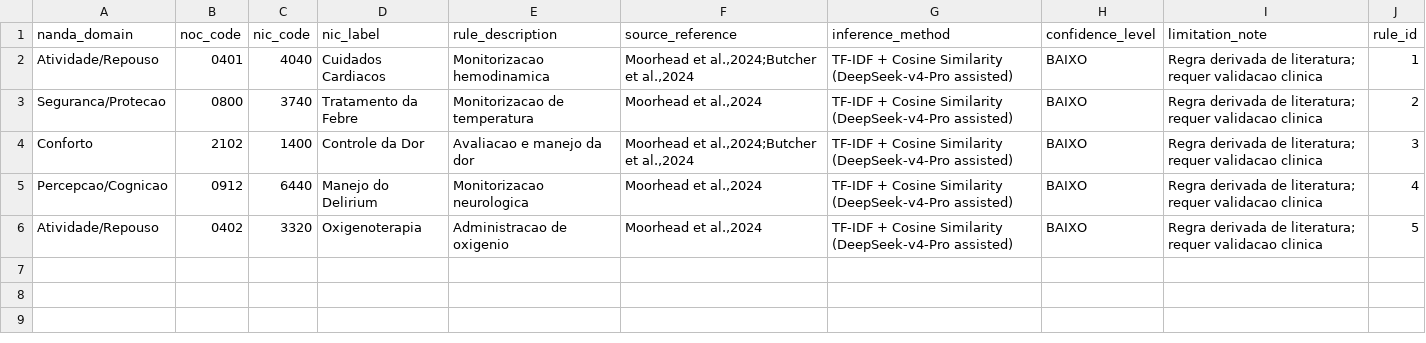
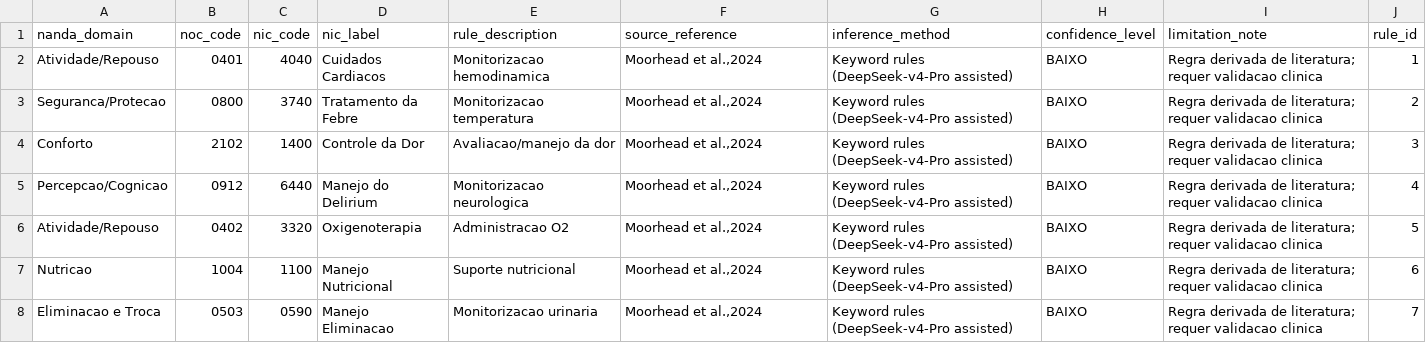
Before and after one commit to santosry/nursing-pool, a CSV file: data/nnn_linkage_rules.csv, drawn as a sheet.

```diff
--- a/data/nnn_linkage_rules.csv
+++ b/data/nnn_linkage_rules.csv
@@ -1,6 +1,8 @@
 nanda_domain,noc_code,nic_code,nic_label,rule_description,source_reference,inference_method,confidence_level,limitation_note,rule_id
-Atividade/Repouso,0401,4040,Cuidados Cardiacos,Monitorizacao hemodinamica,"Moorhead et al.,2024;Butcher et al.,2024",TF-IDF + Cosine Similarity (DeepSeek-v4-Pro assisted),BAIXO,Regra derivada de literatura; requer validacao clinica,1
-Seguranca/Protecao,0800,3740,Tratamento da Febre,Monitorizacao de temperatura,"Moorhead et al.,2024",TF-IDF + Cosine Similarity (DeepSeek-v4-Pro assisted),BAIXO,Regra derivada de literatura; requer validacao clinica,2
-Conforto,2102,1400,Controle da Dor,Avaliacao e manejo da dor,"Moorhead et al.,2024;Butcher et al.,2024",TF-IDF + Cosine Similarity (DeepSeek-v4-Pro assisted),BAIXO,Regra derivada de literatura; requer validacao clinica,3
-Percepcao/Cognicao,0912,6440,Manejo do Delirium,Monitorizacao neurologica,"Moorhead et al.,2024",TF-IDF + Cosine Similarity (DeepSeek-v4-Pro assisted),BAIXO,Regra derivada de literatura; requer validacao clinica,4
-Atividade/Repouso,0402,3320,Oxigenoterapia,Administracao de oxigenio,"Moorhead et al.,2024",TF-IDF + Cosine Similarity (DeepSeek-v4-Pro assisted),BAIXO,Regra derivada de literatura; requer validacao clinica,5
+Atividade/Repouso,0401,4040,Cuidados Cardiacos,Monitorizacao hemodinamica,"Moorhead et al.,2024",Keyword rules (DeepSeek-v4-Pro assisted),BAIXO,Regra derivada de literatura; requer validacao clinica,1
+Seguranca/Protecao,0800,3740,Tratamento da Febre,Monitorizacao temperatura,"Moorhead et al.,2024",Keyword rules (DeepSeek-v4-Pro assisted),BAIXO,Regra derivada de literatura; requer validacao clinica,2
+Conforto,2102,1400,Controle da Dor,Avaliacao/manejo da dor,"Moorhead et al.,2024",Keyword rules (DeepSeek-v4-Pro assisted),BAIXO,Regra derivada de literatura; requer validacao clinica,3
+Percepcao/Cognicao,0912,6440,Manejo do Delirium,Monitorizacao neurologica,"Moorhead et al.,2024",Keyword rules (DeepSeek-v4-Pro assisted),BAIXO,Regra derivada de literatura; requer validacao clinica,4
+Atividade/Repouso,0402,3320,Oxigenoterapia,Administracao O2,"Moorhead et al.,2024",Keyword rules (DeepSeek-v4-Pro assisted),BAIXO,Regra derivada de literatura; requer validacao clinica,5
+Nutricao,1004,1100,Manejo Nutricional,Suporte nutricional,"Moorhead et al.,2024",Keyword rules (DeepSeek-v4-Pro assisted),BAIXO,Regra derivada de literatura; requer validacao clinica,6
+Eliminacao e Troca,0503,0590,Manejo Eliminacao,Monitorizacao urinaria,"Moorhead et al.,2024",Keyword rules (DeepSeek-v4-Pro assisted),BAIXO,Regra derivada de literatura; requer validacao clinica,7
```
Also changed, not shown: data/dim_nanda_domain.csv, data/fact_noc_measurement.csv, 7 other files.
